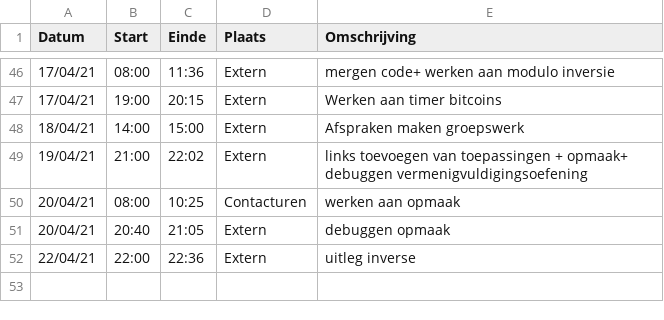
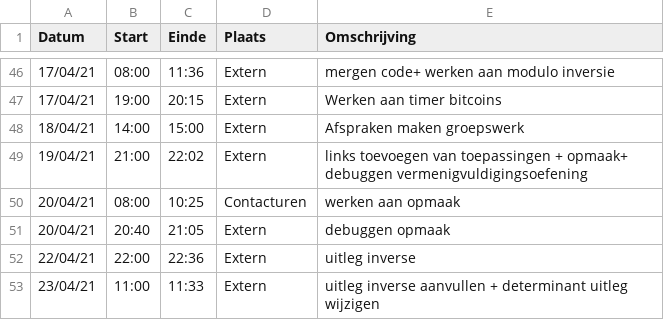
Before and after one commit to rtalwar2/WELCOME-TO-THE-MATRIX, a CSV file: logboeken/TalwarRaman.csv, drawn as a sheet; only a part is shown, gaps mark what is left out.

Commit message:
Update TalwarRaman.csv

```diff
--- a/logboeken/TalwarRaman.csv
+++ b/logboeken/TalwarRaman.csv
@@ -52 +52,2 @@ Datum,Start,Einde,Plaats,Omschrijving
 22/04/21,22:00,22:36,Extern,uitleg inverse
+23/04/21,11:00,11:33,Extern,uitleg inverse aanvullen + determinant uitleg wijzigen
```
